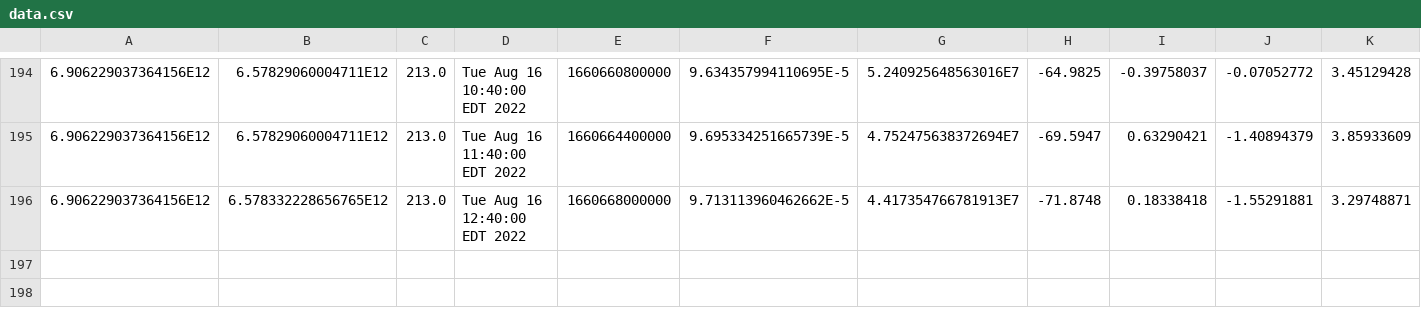
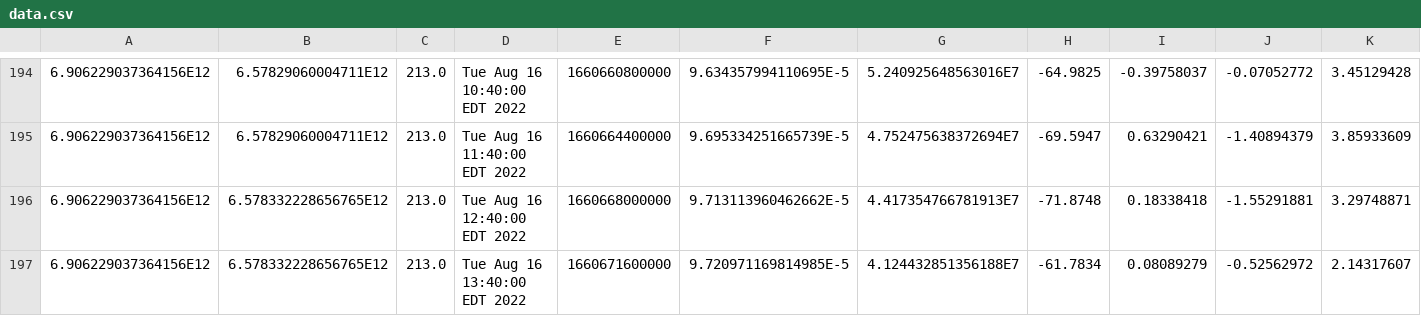
Before and after one commit to luncburn/luncburn, a CSV file: data.csv, drawn as a sheet; only a part is shown, gaps mark what is left out; rows hold the shown columns only; the diff names each change by its address in the sheet, - before the commit and + after, or states it on an @@ line.

Commit message:
"Updating CSV File at: 659149397748116"

```diff
--- a/data.csv
+++ b/data.csv
+row 197: 6.906229037364156E12 | 6.578332228656765E12 | 213.0 | Tue Aug 16 13:40:00 EDT 2022 | 1660671600000 | 9.720971169814985E-5 | 4.124432851356188E7 | -61.7834 | 0.08089279 | -0.52562972 | 2.14317607
```
